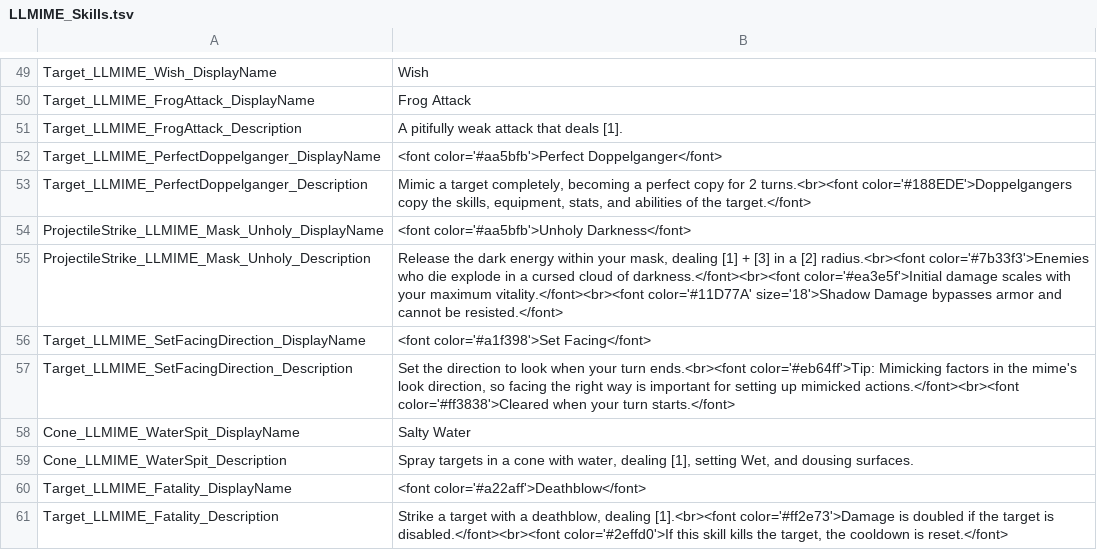
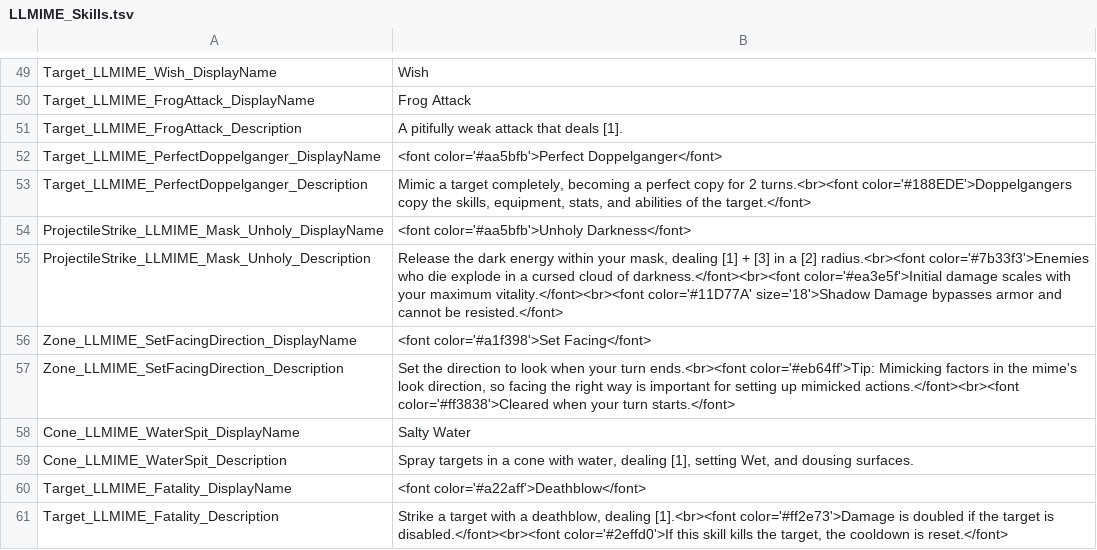
Before and after one commit to LaughingLeader-DOS2-Mods/Mimicry, a TSV file: Localization_LocalKeys/LLMIME_Skills.tsv, drawn as a sheet; only a part is shown, gaps mark what is left out.

Commit message:
Updated key name

```diff
--- a/Localization_LocalKeys/LLMIME_Skills.tsv
+++ b/Localization_LocalKeys/LLMIME_Skills.tsv
@@ -55,4 +55,4 @@ ProjectileStrike_LLMIME_Mask_Unholy_DisplayName	<font color='#aa5bfb'>Unholy Dar
 ProjectileStrike_LLMIME_Mask_Unholy_Description	Release the dark energy within your mask, dealing [1] + [3] in a [2] radius.<br><font color='#7b33f3'>Enemies who die explode in a cursed cloud of darkness.</font><br><font color='#ea3e5f'>Initial damage scales with your maximum vitality.</font><br><font color='#11D77A' size='18'>Shadow Damage bypasses armor and cannot be resisted.</font>
-Target_LLMIME_SetFacingDirection_DisplayName	<font color='#a1f398'>Set Facing</font>
-Target_LLMIME_SetFacingDirection_Description	Set the direction to look when your turn ends.<br><font color='#eb64ff'>Tip: Mimicking factors in the mime's look direction, so facing the right way is important for setting up mimicked actions.</font><br><font color='#ff3838'>Cleared when your turn starts.</font>
+Zone_LLMIME_SetFacingDirection_DisplayName	<font color='#a1f398'>Set Facing</font>
+Zone_LLMIME_SetFacingDirection_Description	Set the direction to look when your turn ends.<br><font color='#eb64ff'>Tip: Mimicking factors in the mime's look direction, so facing the right way is important for setting up mimicked actions.</font><br><font color='#ff3838'>Cleared when your turn starts.</font>
 Cone_LLMIME_WaterSpit_DisplayName	Salty Water
```
Also changed, not shown: 2 other files.
